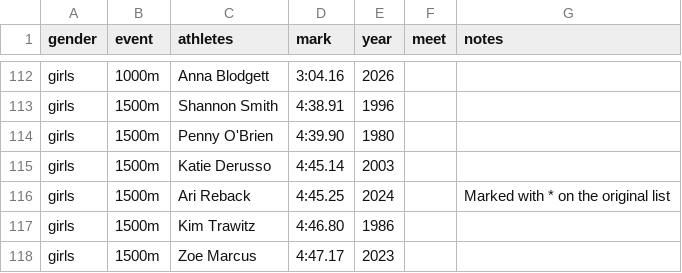
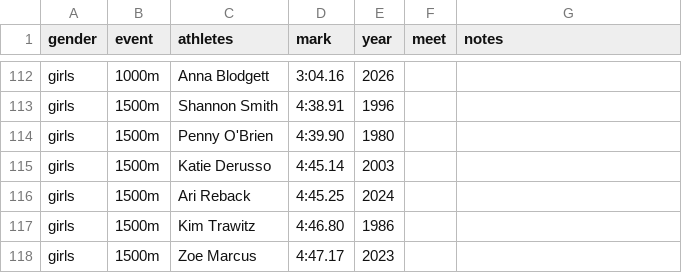
Before and after one commit to fairport-track-field/fairport-track-field.github.io, a CSV file: src/_data/performances.csv, drawn as a sheet; only a part is shown, gaps mark what is left out.

```diff
--- a/src/_data/performances.csv
+++ b/src/_data/performances.csv
@@ -115,3 +115,3 @@ girls,1500m,Penny O'Brien,4:39.90,1980,,
 girls,1500m,Katie Derusso,4:45.14,2003,,
-girls,1500m,Ari Reback,4:45.25,2024,,Marked with * on the original list
+girls,1500m,Ari Reback,4:45.25,2024,,
 girls,1500m,Kim Trawitz,4:46.80,1986,,
```
